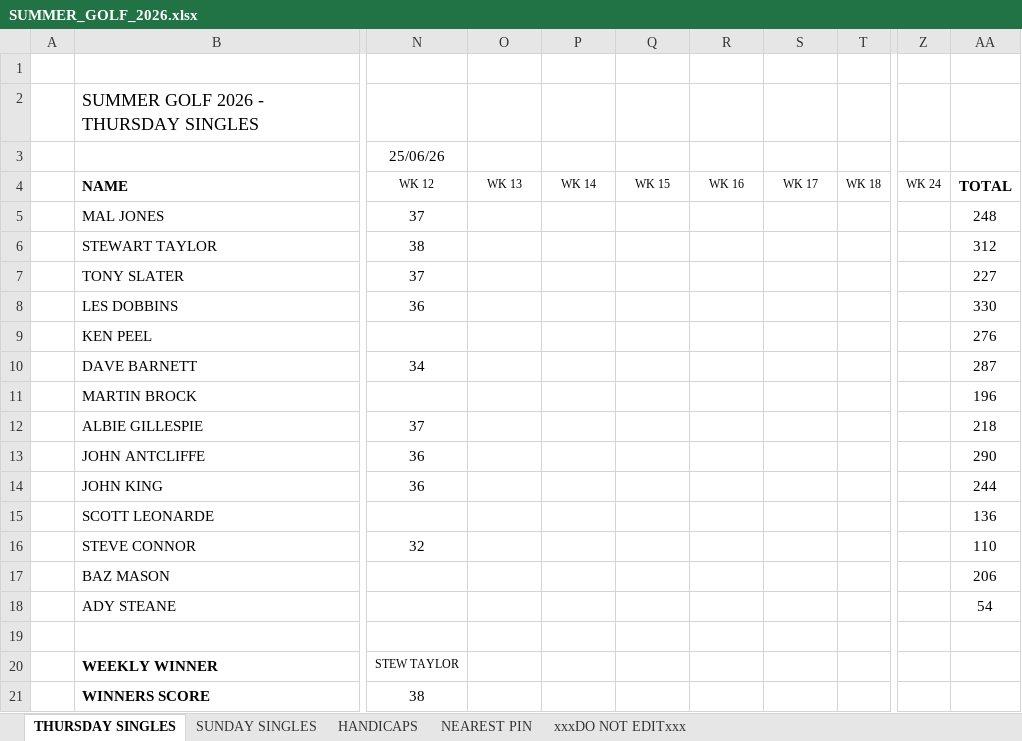
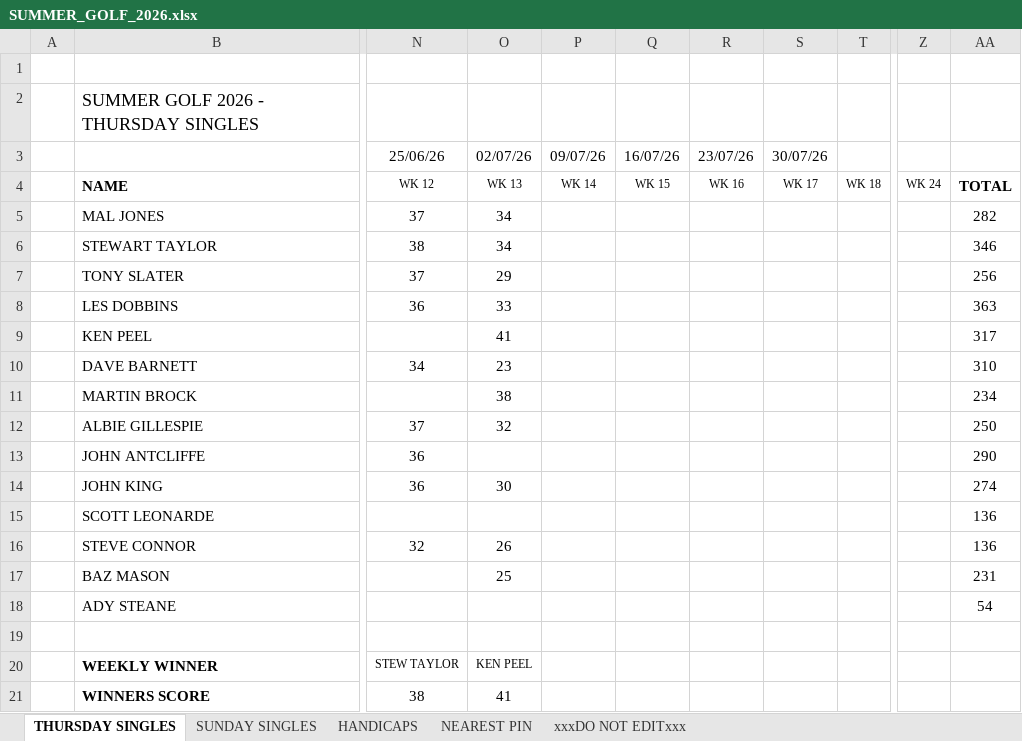
Before and after one commit to stateside2/golf-comp, an Excel workbook: data/SUMMER_GOLF_2026.xlsx, sheet THURSDAY SINGLES, drawn as a sheet; only a part is shown, gaps mark what is left out; values as stored, in another font and other column widths than the file's, no borders; charts and pictures not drawn; the diff names each change by its address in the sheet, - before the commit and + after, or states it on an @@ line.

```diff
--- a/data/SUMMER_GOLF_2026.xlsx (sheet THURSDAY SINGLES)
+++ b/data/SUMMER_GOLF_2026.xlsx (sheet THURSDAY SINGLES)
-O3: (empty)
+O3: 02/07/26
-P3: (empty)
+P3: 09/07/26
-Q3: (empty)
+Q3: 16/07/26
-R3: (empty)
+R3: 23/07/26
-S3: (empty)
+S3: 30/07/26
-O5:O6: (empty)
+O5:O6: 34
-AA5: 248
+AA5: 282
-AA6: 312
+AA6: 346
-O7: (empty)
+O7: 29
-AA7: 227
+AA7: 256
-O8: (empty)
+O8: 33
-AA8: 330
+AA8: 363
-O9: (empty)
+O9: 41
-AA9: 276
+AA9: 317
-O10: (empty)
+O10: 23
-AA10: 287
+AA10: 310
-O11: (empty)
+O11: 38
-AA11: 196
+AA11: 234
-O12: (empty)
+O12: 32
-AA12: 218
+AA12: 250
-O14: (empty)
+O14: 30
-AA14: 244
+AA14: 274
-O16: (empty)
+O16: 26
-AA16: 110
+AA16: 136
-O17: (empty)
+O17: 25
-AA17: 206
+AA17: 231
-O20: (empty)
+O20: KEN PEEL
-O21: (empty)
+O21: 41
```
Also changed, not shown: sheet SUNDAY SINGLES, sheet xxxDO NOT EDITxxx, sheet NEAREST PIN, 1 other file.
